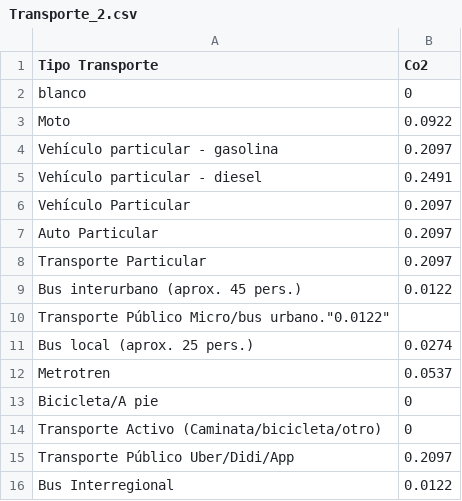
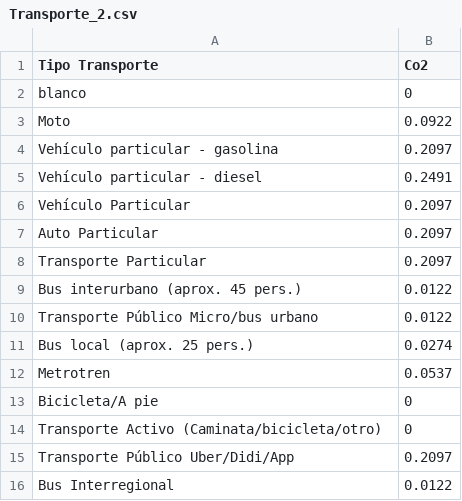
Before and after one commit to JavierMeasure/CSV_ME, a CSV file: Transporte_2.csv, drawn as a sheet; removed rows and columns are numbered as before the commit, all else as after; the diff names each change by its address in the sheet, - before the commit and + after, or states it on an @@ line.

Commit message:
Update Transporte_2.csv

```diff
--- a/Transporte_2.csv
+++ b/Transporte_2.csv
-row 10: Transporte Público Micro/bus urbano."0.0122"
+row 10: Transporte Público Micro/bus urbano | 0.0122
```
